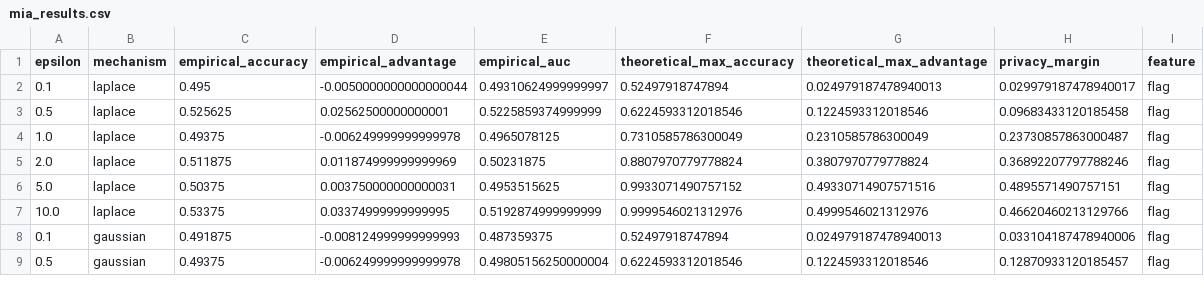
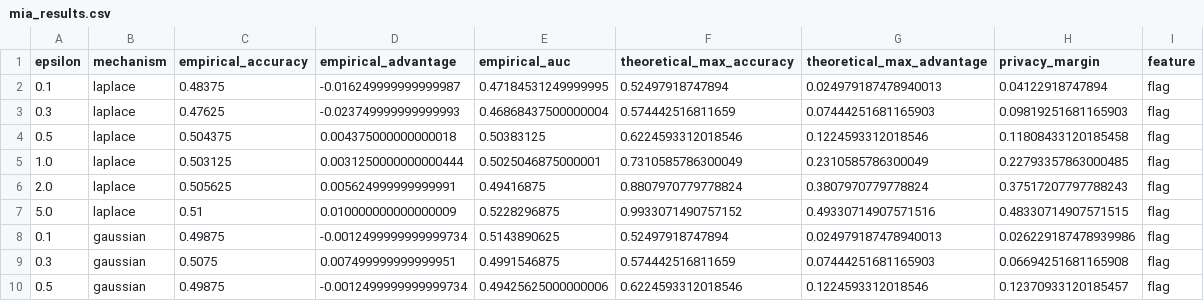
Before and after one commit to kushsriv/BDS-EL, a CSV file: results/mia_results.csv, drawn as a sheet; only a part is shown; the diff covers the shown part only.

```diff
--- a/results/mia_results.csv
+++ b/results/mia_results.csv
@@ -1,9 +1,10 @@
 epsilon,mechanism,empirical_accuracy,empirical_advantage,empirical_auc,theoretical_max_accuracy,theoretical_max_advantage,privacy_margin,feature
-0.1,laplace,0.495,-0.0050000000000000044,0.49310624999999997,0.52497918747894,0.024979187478940013,0.029979187478940017,flag
-0.5,laplace,0.525625,0.02562500000000001,0.5225859374999999,0.6224593312018546,0.1224593312018546,0.09683433120185458,flag
-1.0,laplace,0.49375,-0.006249999999999978,0.4965078125,0.7310585786300049,0.2310585786300049,0.23730857863000487,flag
-2.0,laplace,0.511875,0.011874999999999969,0.50231875,0.8807970779778824,0.3807970779778824,0.36892207797788246,flag
-5.0,laplace,0.50375,0.003750000000000031,0.4953515625,0.9933071490757152,0.49330714907571516,0.4895571490757151,flag
-10.0,laplace,0.53375,0.03374999999999995,0.5192874999999999,0.9999546021312976,0.4999546021312976,0.46620460213129766,flag
-0.1,gaussian,0.491875,-0.008124999999999993,0.487359375,0.52497918747894,0.024979187478940013,0.033104187478940006,flag
-0.5,gaussian,0.49375,-0.006249999999999978,0.49805156250000004,0.6224593312018546,0.1224593312018546,0.12870933120185457,flag
+0.1,laplace,0.48375,-0.016249999999999987,0.47184531249999995,0.52497918747894,0.024979187478940013,0.04122918747894,flag
+0.3,laplace,0.47625,-0.023749999999999993,0.46868437500000004,0.574442516811659,0.07444251681165903,0.09819251681165903,flag
+0.5,laplace,0.504375,0.004375000000000018,0.50383125,0.6224593312018546,0.1224593312018546,0.11808433120185458,flag
+1.0,laplace,0.503125,0.0031250000000000444,0.5025046875000001,0.7310585786300049,0.2310585786300049,0.22793357863000485,flag
+2.0,laplace,0.505625,0.005624999999999991,0.49416875,0.8807970779778824,0.3807970779778824,0.37517207797788243,flag
+5.0,laplace,0.51,0.010000000000000009,0.5228296875,0.9933071490757152,0.49330714907571516,0.48330714907571515,flag
+0.1,gaussian,0.49875,-0.0012499999999999734,0.5143890625,0.52497918747894,0.024979187478940013,0.026229187478939986,flag
+0.3,gaussian,0.5075,0.007499999999999951,0.4991546875,0.574442516811659,0.07444251681165903,0.06694251681165908,flag
+0.5,gaussian,0.49875,-0.0012499999999999734,0.49425625000000006,0.6224593312018546,0.1224593312018546,0.12370933120185457,flag
```
Also changed, not shown: 2 added rows, 3 removed rows and 52 edited cells elsewhere in this file, results/aggregate_results.csv, results/amplification_results.csv, 7 other files.
